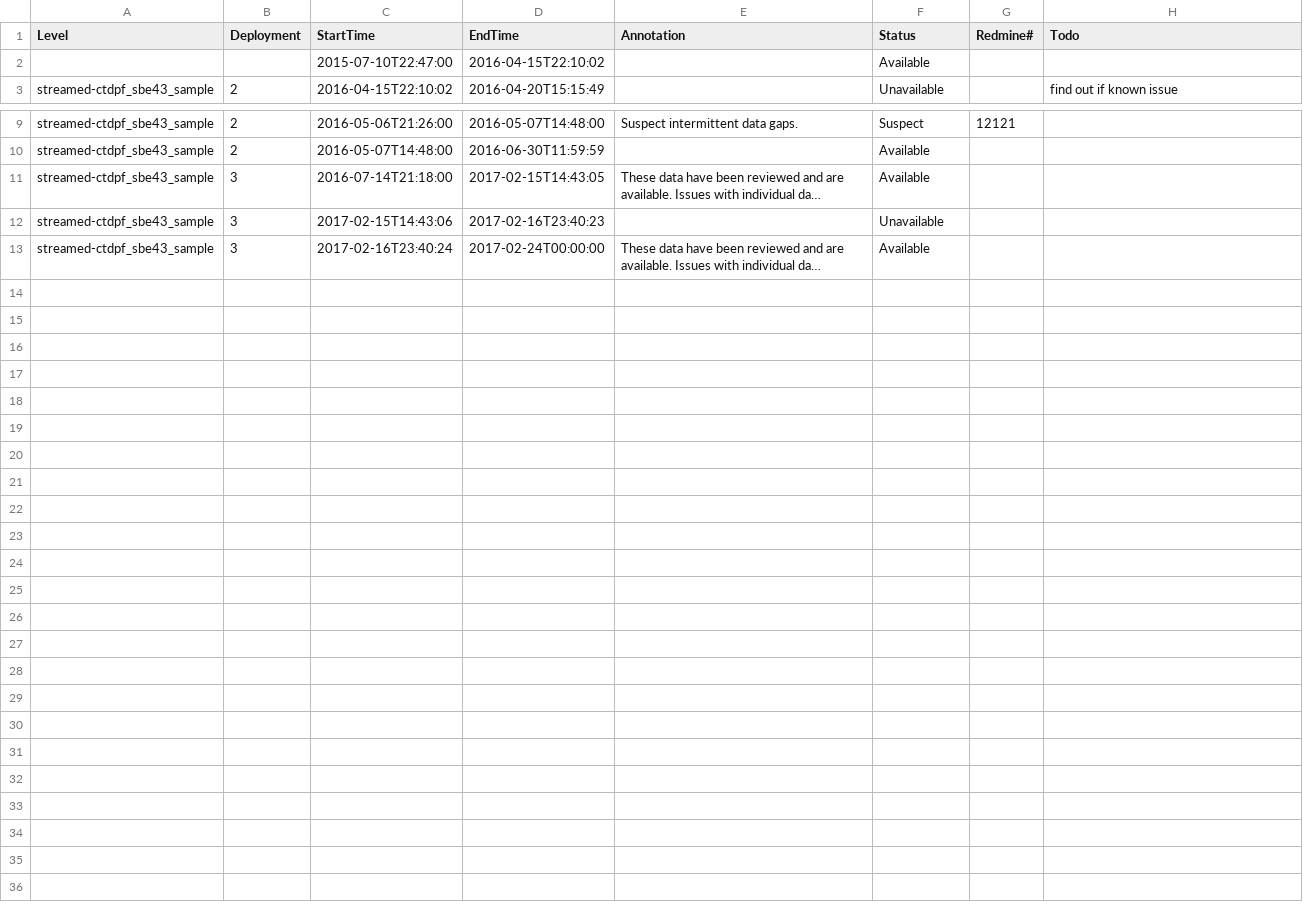
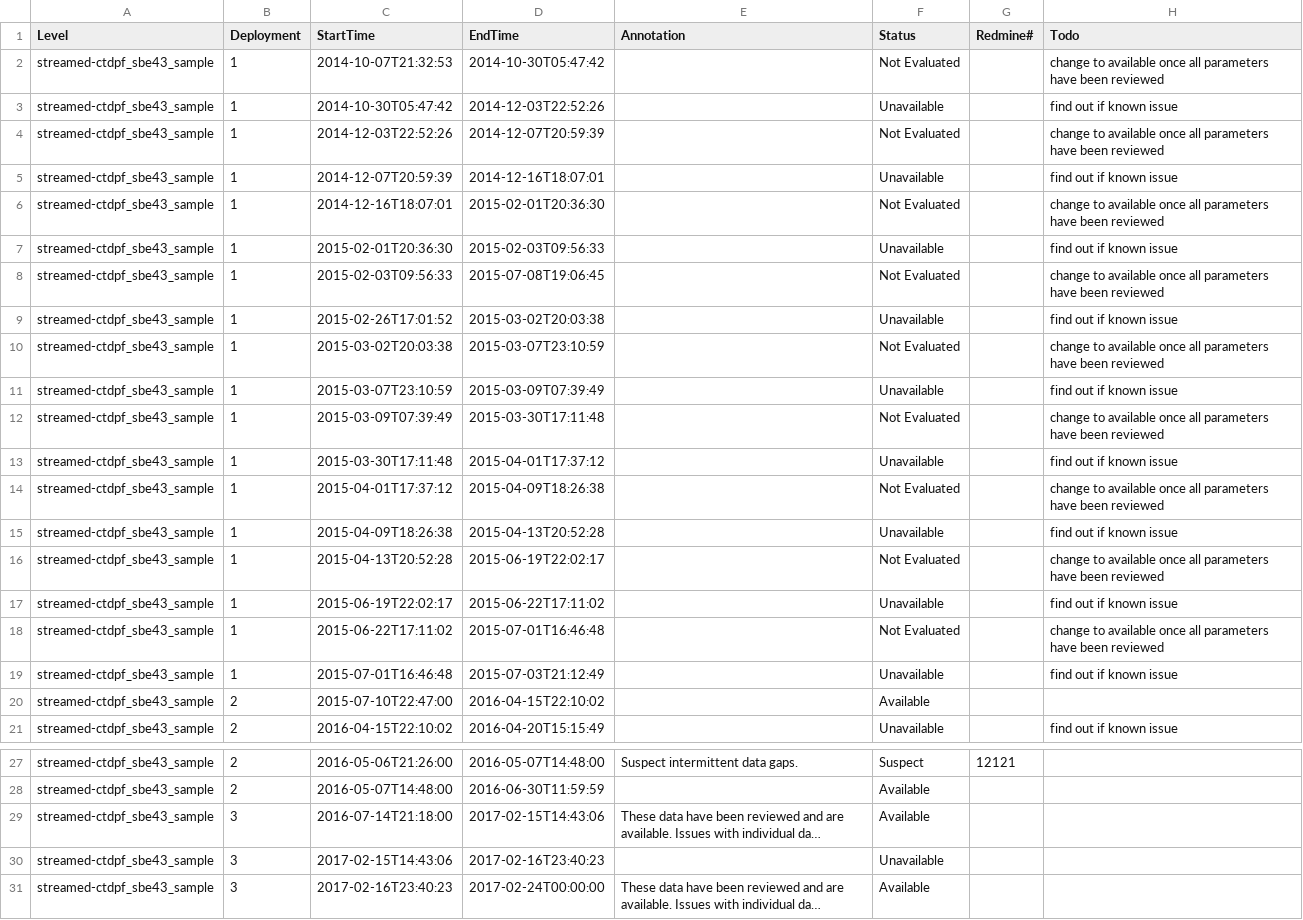
Before and after one commit to crisien/annotations, a CSV file: RS03AXPS/RS03AXPS-SF03A-2A-CTDPFA302/streamed-ctdpf_sbe43_sample.csv, drawn as a sheet; only a part is shown, gaps mark what is left out; long unchanged cells end in …; addresses are those after the commit; the diff names each change by its address in the sheet, - before the commit and + after, or states it on an @@ line.

Commit message:
Added annotations for deployement 1 of RS03AXPS-SF03A-2A-CTDPFA302
Review still in progress.

```diff
--- a/RS03AXPS/RS03AXPS-SF03A-2A-CTDPFA302/streamed-ctdpf_sbe43_sample.csv
+++ b/RS03AXPS/RS03AXPS-SF03A-2A-CTDPFA302/streamed-ctdpf_sbe43_sample.csv
+row 2: streamed-ctdpf_sbe43_sample | 1 | 2014-10-07T21:32:53 | 2014-10-30T05:47:42 |  | Not Evaluated |  | change to available once all parameters have been reviewed
+row 3: streamed-ctdpf_sbe43_sample | 1 | 2014-10-30T05:47:42 | 2014-12-03T22:52:26 |  | Unavailable |  | find out if known issue
+row 4: streamed-ctdpf_sbe43_sample | 1 | 2014-12-03T22:52:26 | 2014-12-07T20:59:39 |  | Not Evaluated |  | change to available once all parameters have been reviewed
+row 5: streamed-ctdpf_sbe43_sample | 1 | 2014-12-07T20:59:39 | 2014-12-16T18:07:01 |  | Unavailable |  | find out if known issue
+row 6: streamed-ctdpf_sbe43_sample | 1 | 2014-12-16T18:07:01 | 2015-02-01T20:36:30 |  | Not Evaluated |  | change to available once all parameters have been reviewed
+row 7: streamed-ctdpf_sbe43_sample | 1 | 2015-02-01T20:36:30 | 2015-02-03T09:56:33 |  | Unavailable |  | find out if known issue
+row 8: streamed-ctdpf_sbe43_sample | 1 | 2015-02-03T09:56:33 | 2015-07-08T19:06:45 |  | Not Evaluated |  | change to available once all parameters have been reviewed
+row 9: streamed-ctdpf_sbe43_sample | 1 | 2015-02-26T17:01:52 | 2015-03-02T20:03:38 |  | Unavailable |  | find out if known issue
+row 10: streamed-ctdpf_sbe43_sample | 1 | 2015-03-02T20:03:38 | 2015-03-07T23:10:59 |  | Not Evaluated |  | change to available once all parameters have been reviewed
+row 11: streamed-ctdpf_sbe43_sample | 1 | 2015-03-07T23:10:59 | 2015-03-09T07:39:49 |  | Unavailable |  | find out if known issue
+row 12: streamed-ctdpf_sbe43_sample | 1 | 2015-03-09T07:39:49 | 2015-03-30T17:11:48 |  | Not Evaluated |  | change to available once all parameters have been reviewed
+row 13: streamed-ctdpf_sbe43_sample | 1 | 2015-03-30T17:11:48 | 2015-04-01T17:37:12 |  | Unavailable |  | find out if known issue
+row 14: streamed-ctdpf_sbe43_sample | 1 | 2015-04-01T17:37:12 | 2015-04-09T18:26:38 |  | Not Evaluated |  | change to available once all parameters have been reviewed
+row 15: streamed-ctdpf_sbe43_sample | 1 | 2015-04-09T18:26:38 | 2015-04-13T20:52:28 |  | Unavailable |  | find out if known issue
+row 16: streamed-ctdpf_sbe43_sample | 1 | 2015-04-13T20:52:28 | 2015-06-19T22:02:17 |  | Not Evaluated |  | change to available once all parameters have been reviewed
+row 17: streamed-ctdpf_sbe43_sample | 1 | 2015-06-19T22:02:17 | 2015-06-22T17:11:02 |  | Unavailable |  | find out if known issue
+row 18: streamed-ctdpf_sbe43_sample | 1 | 2015-06-22T17:11:02 | 2015-07-01T16:46:48 |  | Not Evaluated |  | change to available once all parameters have been reviewed
+row 19: streamed-ctdpf_sbe43_sample | 1 | 2015-07-01T16:46:48 | 2015-07-03T21:12:49 |  | Unavailable |  | find out if known issue
-A20 (Level): (empty)
+A20 (Level): streamed-ctdpf_sbe43_sample
-B20 (Deployment): (empty)
+B20 (Deployment): 2
-D29 (EndTime): 2017-02-15T14:43:05
+D29 (EndTime): 2017-02-15T14:43:06
-C31 (StartTime): 2017-02-16T23:40:24
+C31 (StartTime): 2017-02-16T23:40:23
```
Also changed, not shown: RS03AXPS/RS03AXPS.csv.
